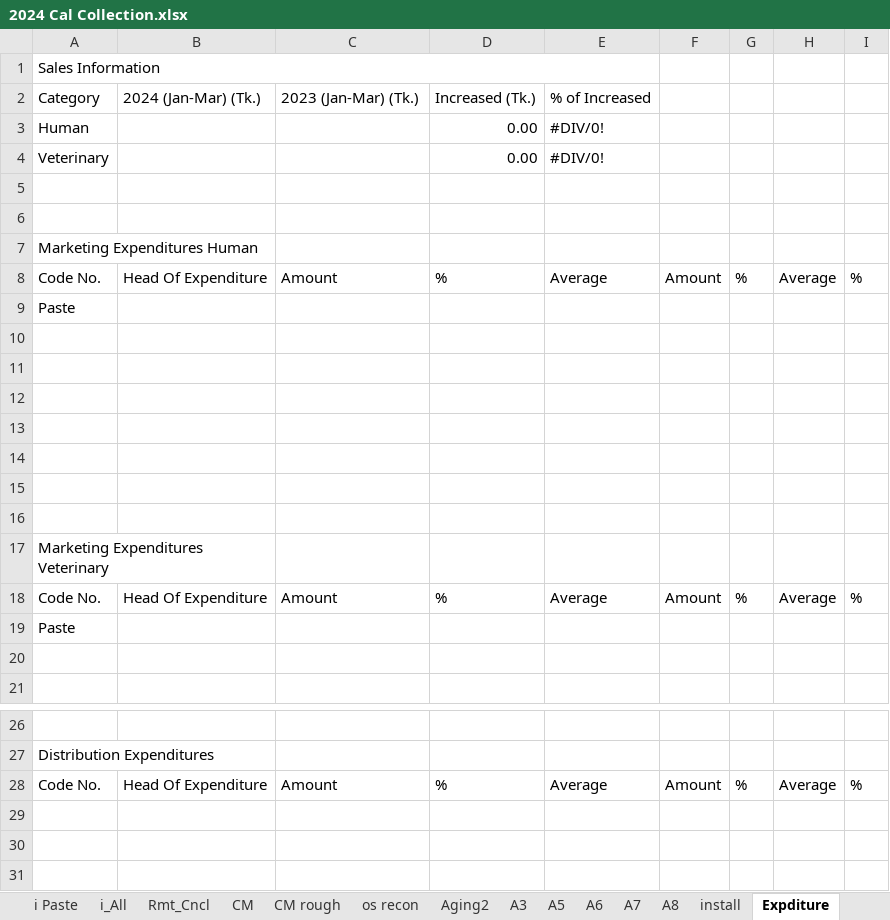
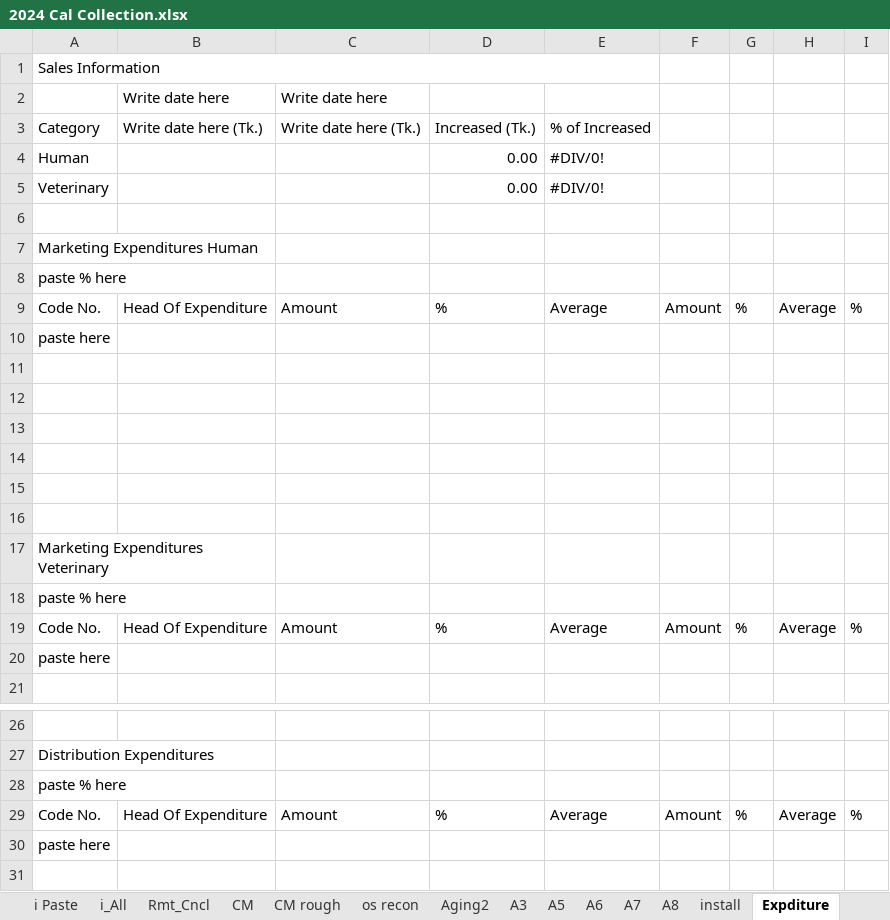
Before and after one commit to SajibSarker113/Support_2025, an Excel workbook: 2024 Cal Collection.xlsx, sheet Expditure, drawn as a sheet; only a part is shown, gaps mark what is left out; the shorter side is filled out with more unchanged rows; values as stored, in another font and other column widths than the file's, no cell formats; removed rows and columns are numbered as before the commit, all else as after; the diff covers the shown part only; the diff names each change by its address in the sheet, - before the commit and + after, or states it on an @@ line.

```diff
--- a/2024 Cal Collection.xlsx (sheet Expditure)
+++ b/2024 Cal Collection.xlsx (sheet Expditure)
+row 2:  | Write date here | Write date here
-B3: 2024 (Jan-Mar) (Tk.)
+B3: Write date here (Tk.)
-C3: 2023 (Jan-Mar) (Tk.)
+C3: Write date here (Tk.)
-row 6: (empty)
+row 8: paste % here
-A10: Paste
+A10: paste here
-row 10: (empty)
+row 18: paste % here
-A20: Paste
+A20: paste here
-row 20: (empty)
+row 28: paste % here
-A30: (empty)
+A30: paste here
```
Also changed, not shown: 10 added rows, 7 removed rows and 22 edited cells elsewhere in this sheet, sheet Os_Rprt, sheet install, sheet Work, sheet OS Rgh, cell formats, formulas that keep their value.
